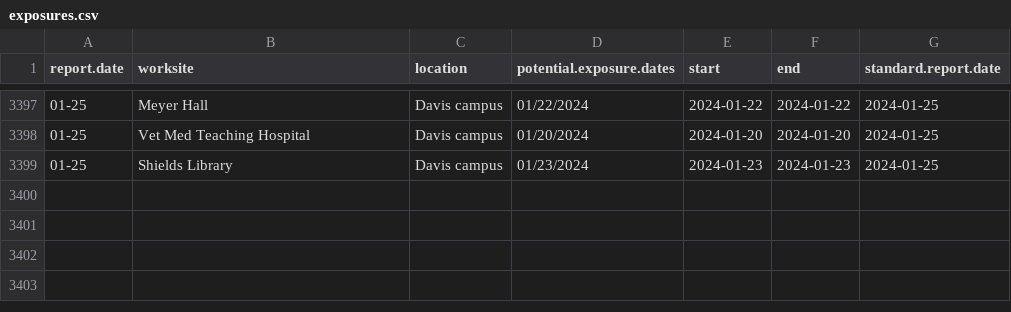
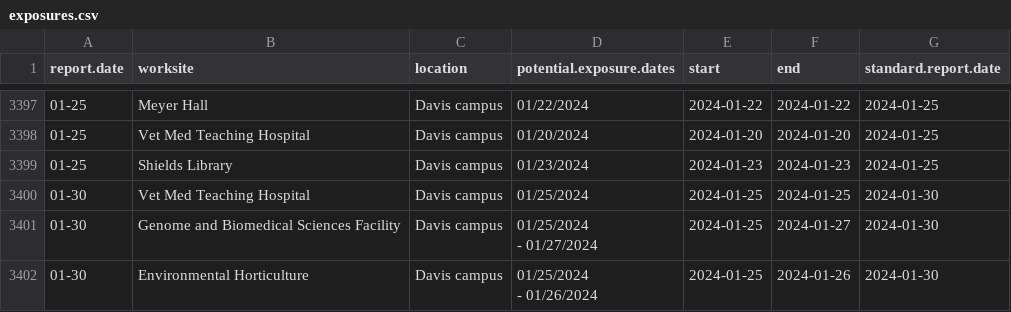
Before and after one commit to datalab-dev/covid_worksite_exposure, a CSV file: data/exposures.csv, drawn as a sheet; only a part is shown, gaps mark what is left out.

```diff
--- a/data/exposures.csv
+++ b/data/exposures.csv
@@ -4119 +4119,6 @@
 "01-25","Shields Library","Davis campus","01/23/2024","2024-01-23","2024-01-23","2024-01-25"
+"01-30","Vet Med Teaching Hospital","Davis campus","01/25/2024","2024-01-25","2024-01-25","2024-01-30"
+"01-30","Genome and Biomedical Sciences Facility","Davis campus","01/25/2024
+ - 01/27/2024","2024-01-25","2024-01-27","2024-01-30"
+"01-30","Environmental Horticulture","Davis campus","01/25/2024
+ - 01/26/2024","2024-01-25","2024-01-26","2024-01-30"
```
Also changed, not shown: data/unmatched_buildings.csv, 2 other files.
